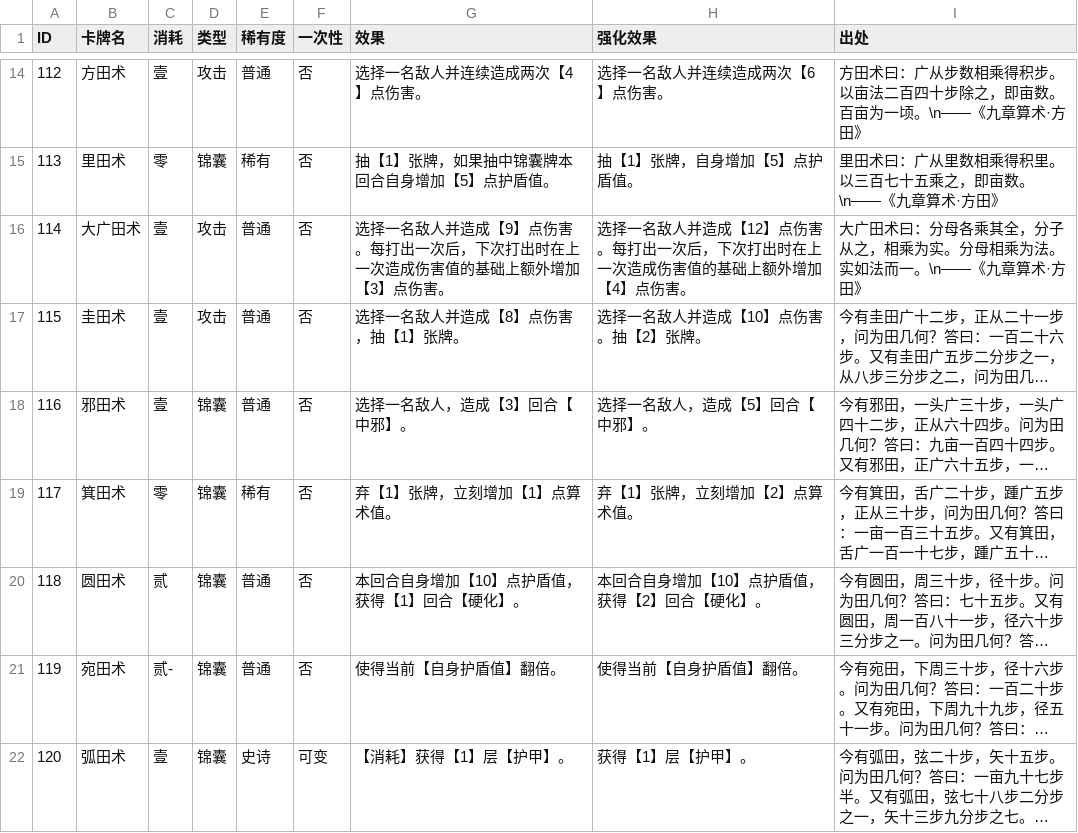
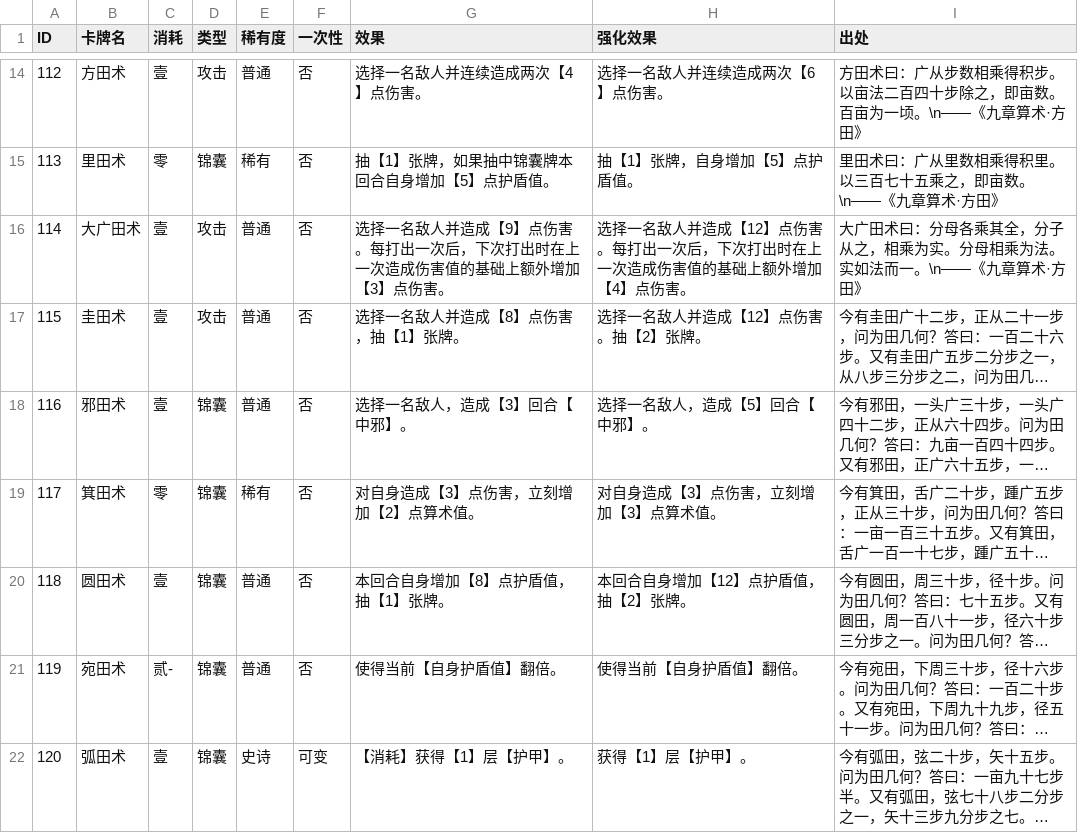
Before and after one commit to 738NGX/SE-LOCM, a CSV file: SE_LOCM/Assets/Database/carddb.csv, drawn as a sheet; only a part is shown, gaps mark what is left out; long unchanged cells end in …; the diff names each change by its address in the sheet, - before the commit and + after, or states it on an @@ line.

```diff
--- a/SE_LOCM/Assets/Database/carddb.csv
+++ b/SE_LOCM/Assets/Database/carddb.csv
-H17 (强化效果): 选择一名敌人并造成【10】点伤害。抽【2】张牌。
+H17 (强化效果): 选择一名敌人并造成【12】点伤害。抽【2】张牌。
-G19 (效果): 弃【1】张牌，立刻增加【1】点算术值。
+G19 (效果): 对自身造成【3】点伤害，立刻增加【2】点算术值。
-H19 (强化效果): 弃【1】张牌，立刻增加【2】点算术值。
+H19 (强化效果): 对自身造成【3】点伤害，立刻增加【3】点算术值。
-C20 (消耗): 贰
+C20 (消耗): 壹
-G20 (效果): 本回合自身增加【10】点护盾值，获得【1】回合【硬化】。
+G20 (效果): 本回合自身增加【8】点护盾值，抽【1】张牌。
-H20 (强化效果): 本回合自身增加【10】点护盾值，获得【2】回合【硬化】。
+H20 (强化效果): 本回合自身增加【12】点护盾值，抽【2】张牌。
```
Also changed, not shown: 31 other files.
